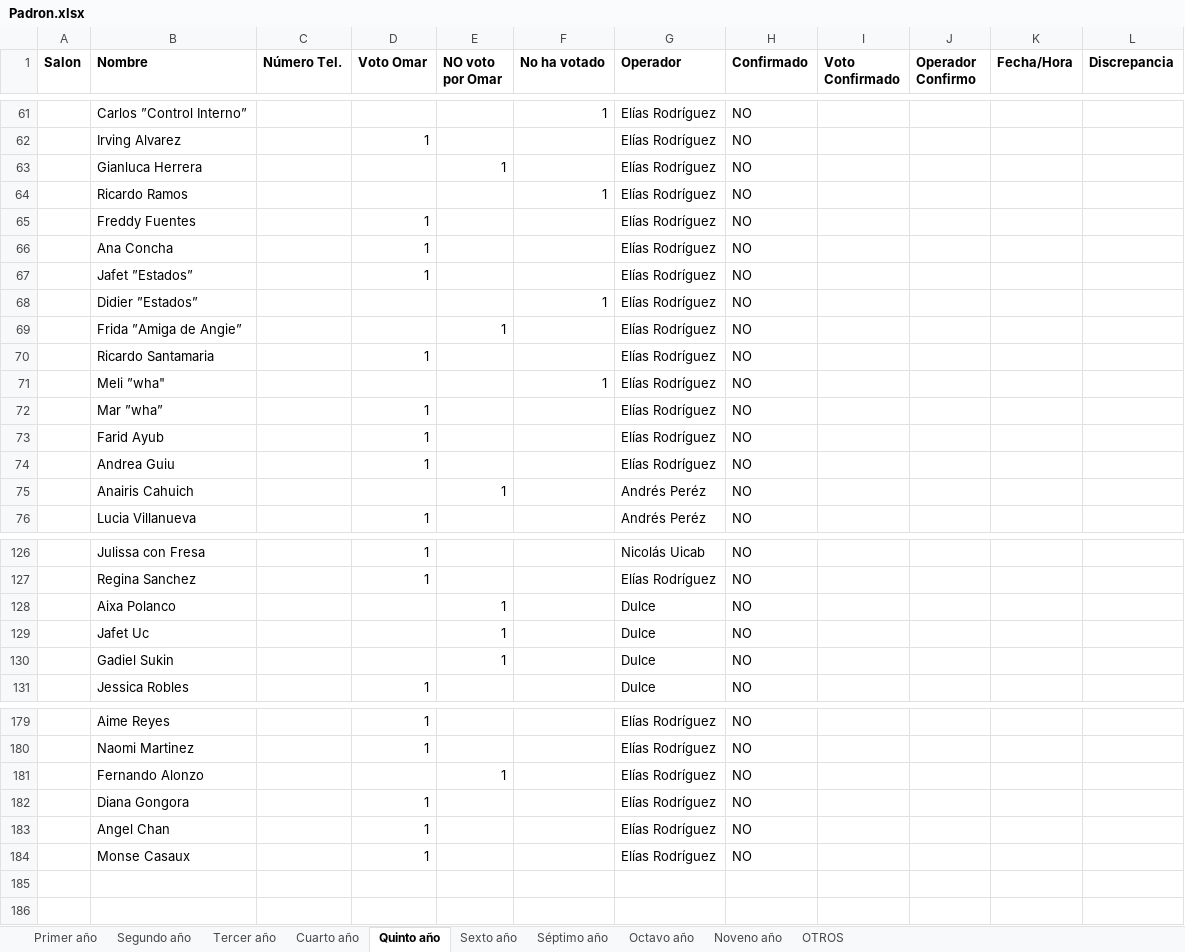
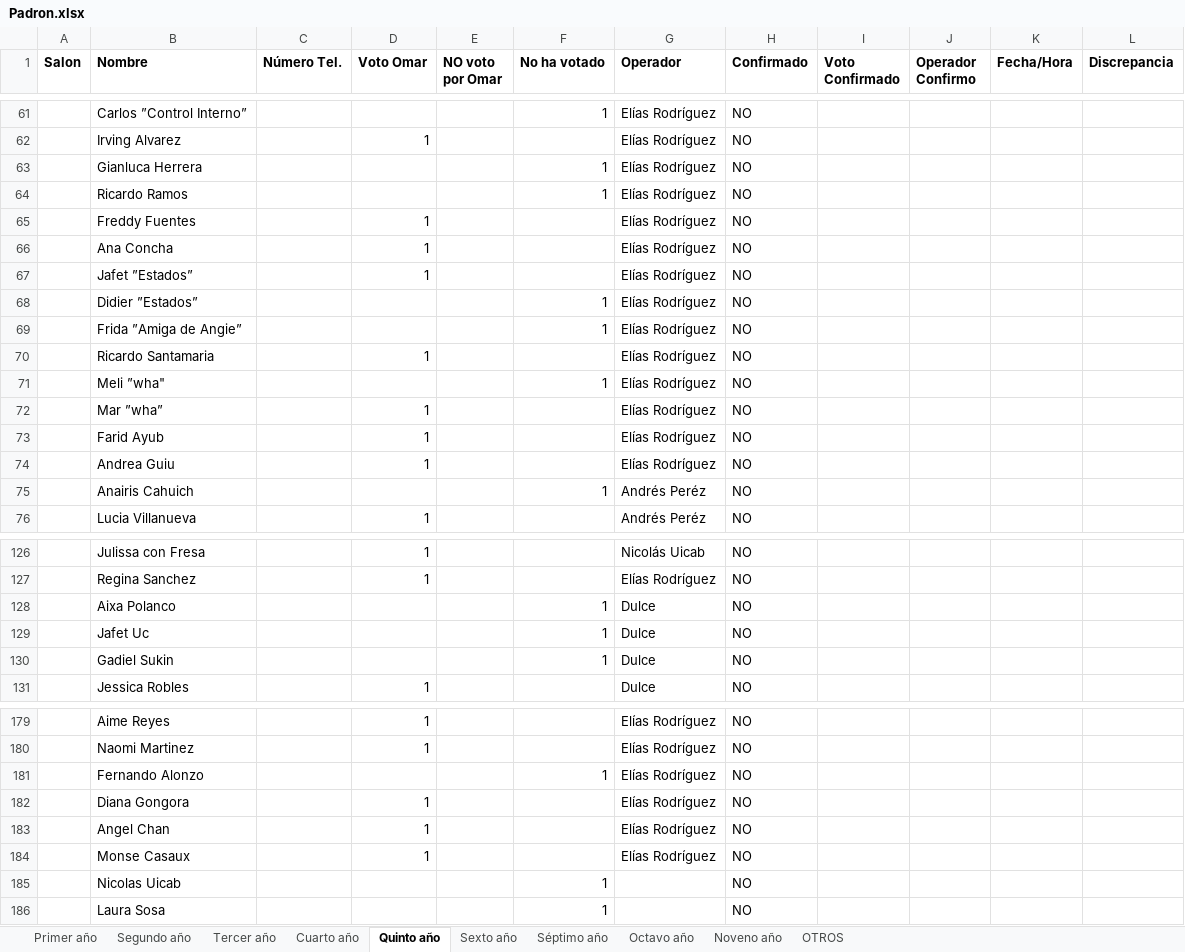
Before and after one commit to OctavioNovelo/Miscellaneous, an Excel workbook: Bot_Conteo/FCA/data/Padron.xlsx, sheet Quinto año, drawn as a sheet; only a part is shown, gaps mark what is left out; values as stored, in another font and other column widths than the file's, no borders; the diff names each change by its address in the sheet, - before the commit and + after, or states it on an @@ line.

```diff
--- a/Bot_Conteo/FCA/data/Padron.xlsx (sheet Quinto año)
+++ b/Bot_Conteo/FCA/data/Padron.xlsx (sheet Quinto año)
-E63 (NO voto por Omar): 1
+E63 (NO voto por Omar): (empty)
-F63 (No ha votado): (empty)
+F63 (No ha votado): 1
-E69 (NO voto por Omar): 1
+E69 (NO voto por Omar): (empty)
-F69 (No ha votado): (empty)
+F69 (No ha votado): 1
-E75 (NO voto por Omar): 1
+E75 (NO voto por Omar): (empty)
-F75 (No ha votado): (empty)
+F75 (No ha votado): 1
-E128:E130 (NO voto por Omar): 1
+E128:E130 (NO voto por Omar): (empty)
-F128:F130 (No ha votado): (empty)
+F128:F130 (No ha votado): 1
-E181 (NO voto por Omar): 1
+E181 (NO voto por Omar): (empty)
-F181 (No ha votado): (empty)
+F181 (No ha votado): 1
+row 185:  | Nicolas Uicab |  |  |  | 1 |  | NO
+row 186:  | Laura Sosa |  |  |  | 1 |  | NO
```
Also changed, not shown: sheet Tercer año, sheet Octavo año, sheet Noveno año, sheet Segundo año, sheet OTROS, Bot_Conteo/DERECHO/data/Padron.xlsx.
